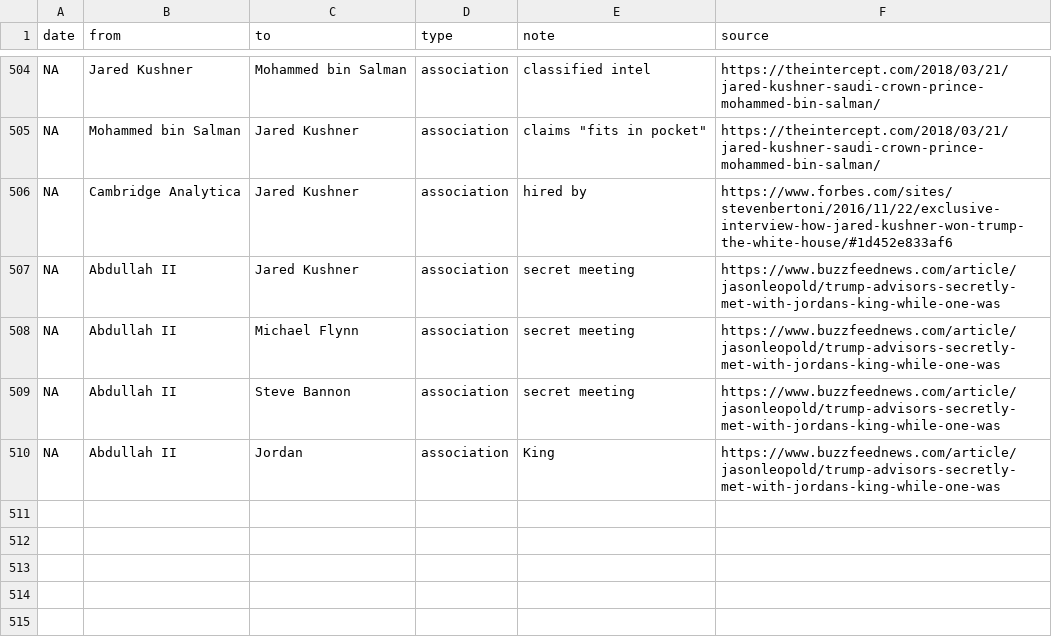
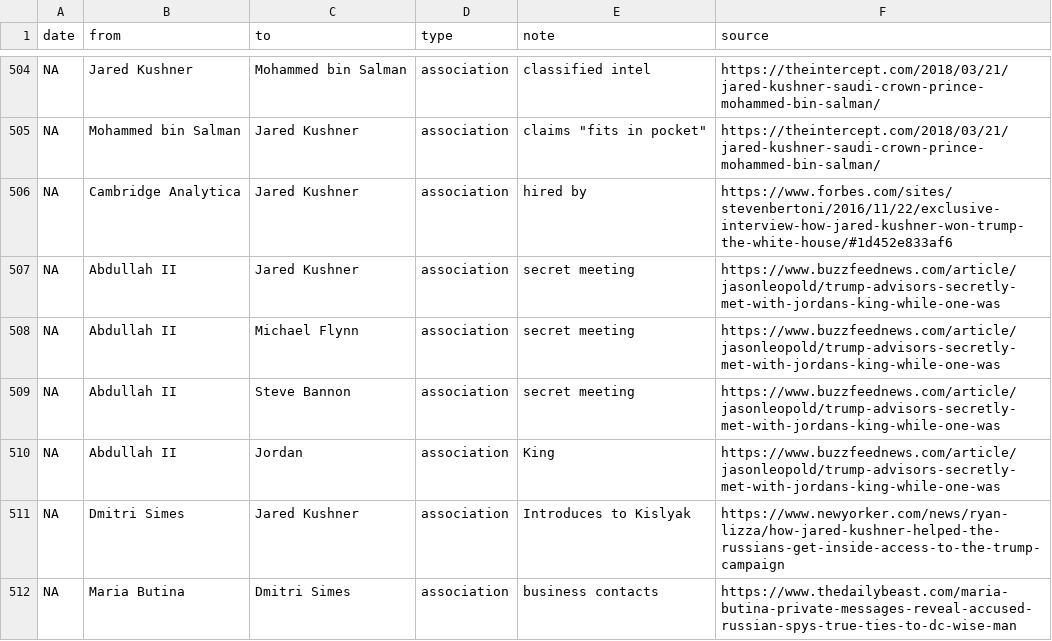
Before and after one commit to schnee/tangler, a CSV file: data/tangled.csv, drawn as a sheet; only a part is shown, gaps mark what is left out; the diff names each change by its address in the sheet, - before the commit and + after, or states it on an @@ line.

Commit message:
Simes Butina

```diff
--- a/data/tangled.csv
+++ b/data/tangled.csv
+row 511: NA | Dmitri Simes | Jared Kushner | association | Introduces to Kislyak | https://www.newyorker.com/news/ryan-lizza/how-jared-kushner-helped-the-russians-get-inside-access-to-the-trump-campaign
+row 512: NA | Maria Butina | Dmitri Simes | association | business contacts | https://www.thedailybeast.com/maria-butina-private-messages-reveal-accused-russian-spys-true-ties-to-dc-wise-man
```
